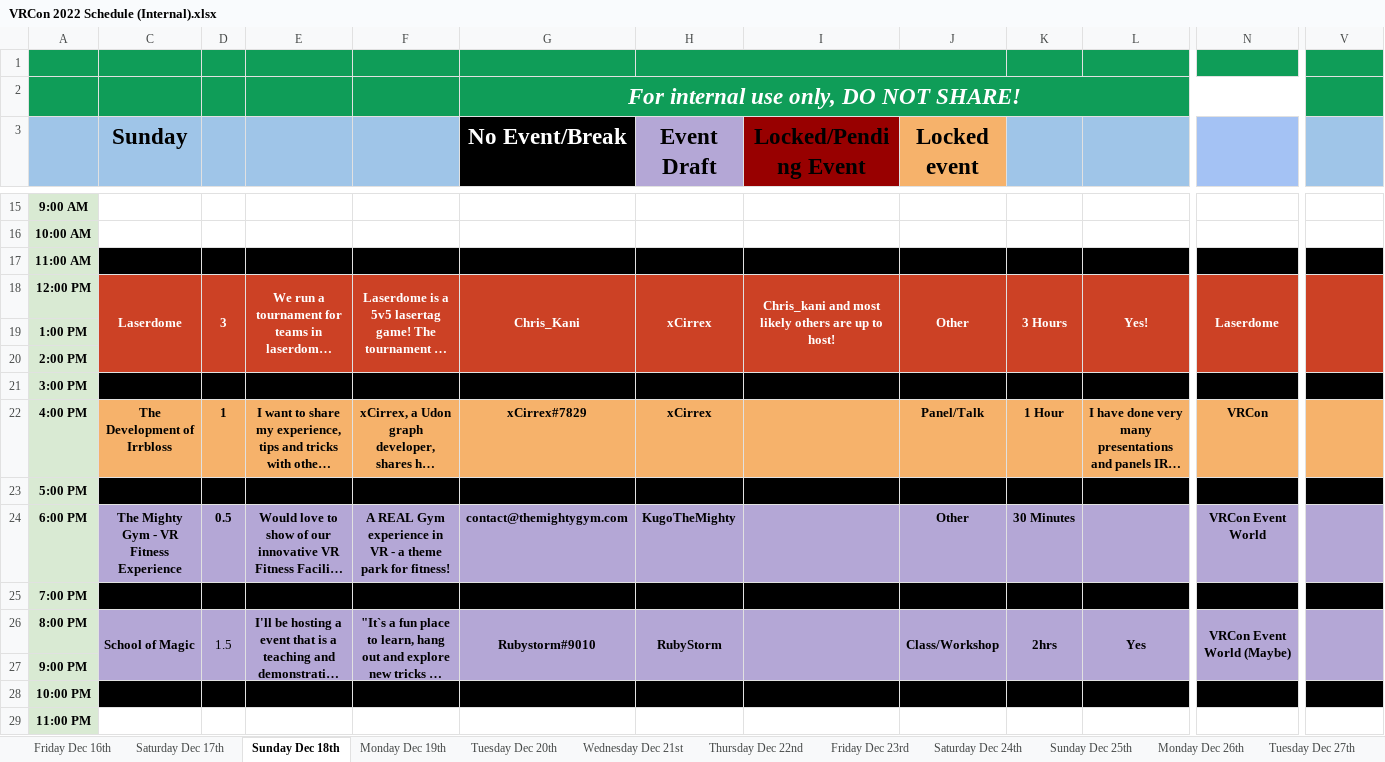
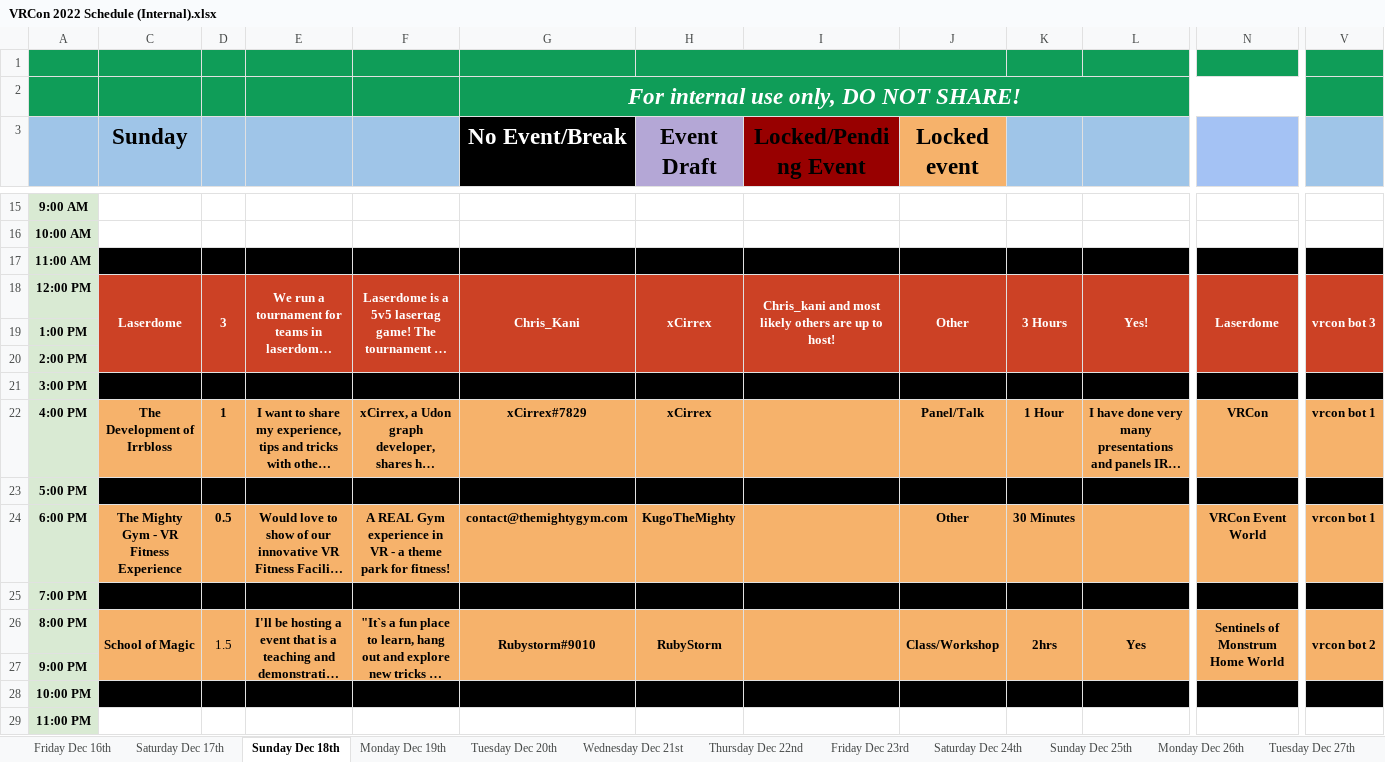
Before and after one commit to VRConOfficial/Website, an Excel workbook: external/VRCon 2022 Schedule (Internal).xlsx, sheet Sunday Dec 18th, drawn as a sheet; only a part is shown, gaps mark what is left out; long unchanged cells end in …; values as stored, in another font and other column widths than the file's, no borders; charts and pictures not drawn; the diff covers the shown part only; the diff names each change by its address in the sheet, - before the commit and + after, or states it on an @@ line.

Commit message:
Event and Staff update

```diff
--- a/external/VRCon 2022 Schedule (Internal).xlsx (sheet Sunday Dec 18th)
+++ b/external/VRCon 2022 Schedule (Internal).xlsx (sheet Sunday Dec 18th)
-V18: (empty)
+V18: vrcon bot 3
-V22: (empty)
+V22: vrcon bot 1
-C24:V24 fill: #B4A7D6
+C24:V24 fill: #F6B26B
-V24: (empty)
+V24: vrcon bot 1
-C26:V26 fill: #B4A7D6
+C26:V26 fill: #F6B26B
-N26: VRCon Event World (Maybe)
+N26: Sentinels of Monstrum Home World
-V26: (empty)
+V26: vrcon bot 2
```
Also changed, not shown: cell formats elsewhere in this sheet, sheet Friday Dec 23rd, sheet Thursday Dec 22nd, sheet Saturday Dec 17th, sheet Saturday Dec 24th, sheet Monday Dec 19th, sheet Tuesday Dec 27th, 7 more sheets, 14 other files.
